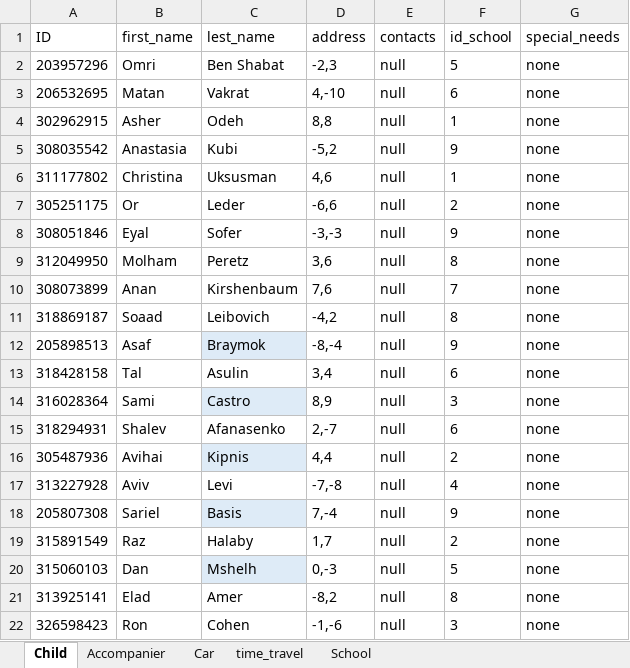
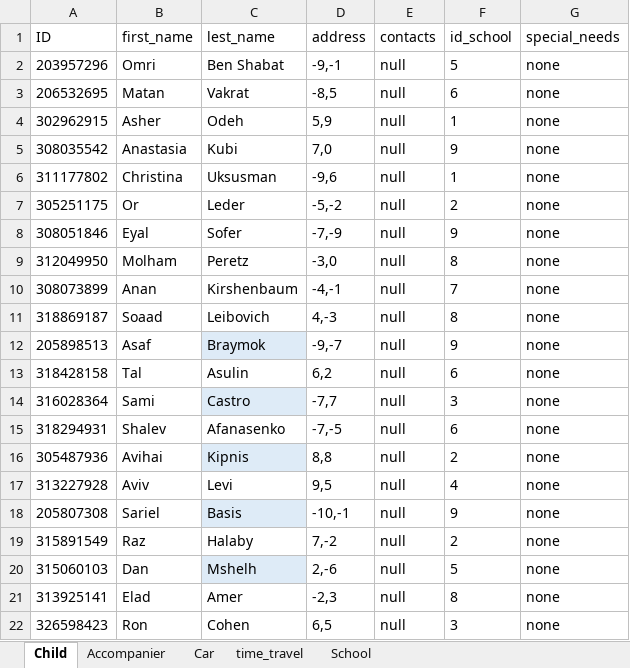
Before and after one commit to omribraymok/DailyTransportation, an Excel workbook: Worksheet.xlsx, sheet Child, drawn as a sheet; values as stored, in another font and other column widths than the file's, no borders; table styles not drawn; the diff names each change by its address in the sheet, - before the commit and + after, or states it on an @@ line.

```diff
--- a/Worksheet.xlsx (sheet Child)
+++ b/Worksheet.xlsx (sheet Child)
-D2 (address): -2,3
+D2 (address): -9,-1
-D3 (address): 4,-10
+D3 (address): -8,5
-D4 (address): 8,8
+D4 (address): 5,9
-D5 (address): -5,2
+D5 (address): 7,0
-D6 (address): 4,6
+D6 (address): -9,6
-D7 (address): -6,6
+D7 (address): -5,-2
-D8 (address): -3,-3
+D8 (address): -7,-9
-D9 (address): 3,6
+D9 (address): -3,0
-D10 (address): 7,6
+D10 (address): -4,-1
-D11 (address): -4,2
+D11 (address): 4,-3
-D12 (address): -8,-4
+D12 (address): -9,-7
-D13 (address): 3,4
+D13 (address): 6,2
-D14 (address): 8,9
+D14 (address): -7,7
-D15 (address): 2,-7
+D15 (address): -7,-5
-D16 (address): 4,4
+D16 (address): 8,8
-D17 (address): -7,-8
+D17 (address): 9,5
-D18 (address): 7,-4
+D18 (address): -10,-1
-D19 (address): 1,7
+D19 (address): 7,-2
-D20 (address): 0,-3
+D20 (address): 2,-6
-D21 (address): -8,2
+D21 (address): -2,3
-D22 (address): -1,-6
+D22 (address): 6,5
```
Also changed, not shown: Groups0.xlsx, Groups1.xlsx, 5 other files.
